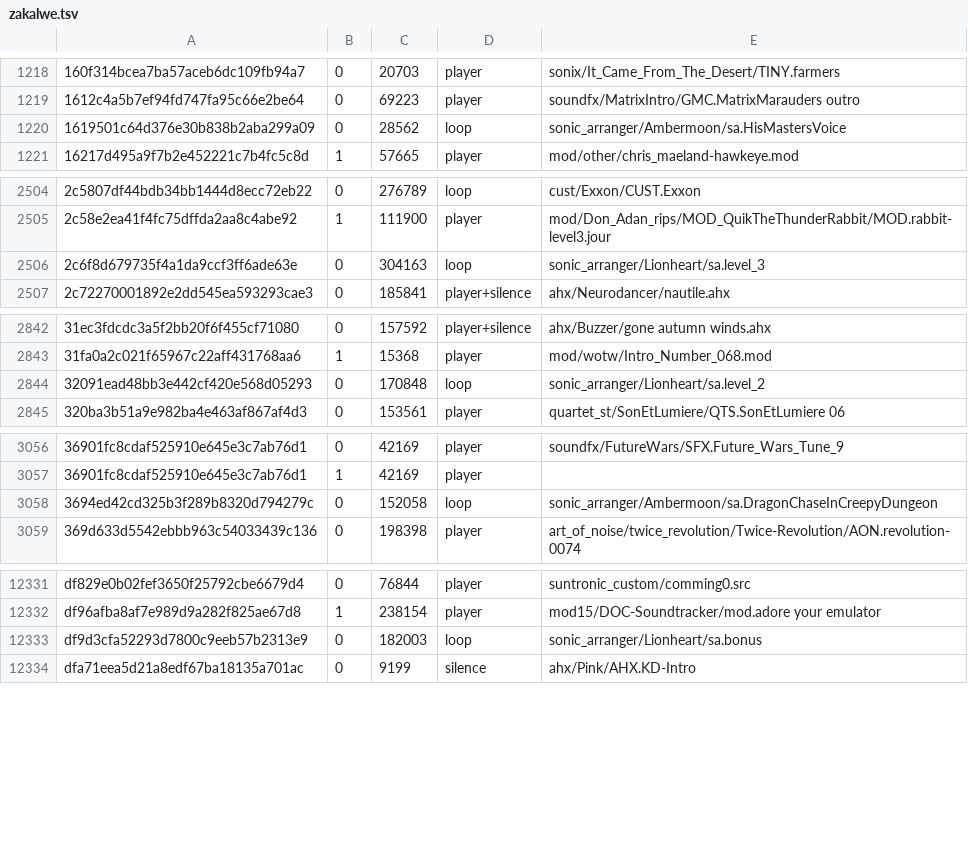
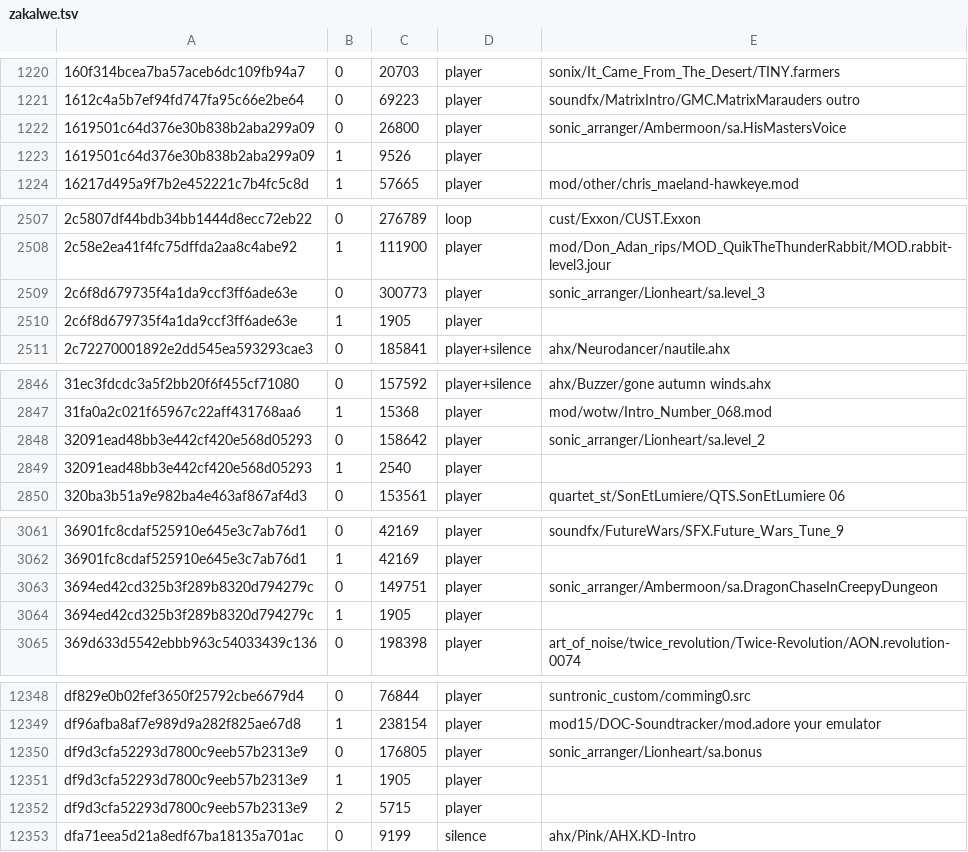
Before and after one commit to mvtiaine/audacious-uade, a TSV file: conf/zakalwe.tsv, drawn as a sheet; only a part is shown, gaps mark what is left out; the diff covers the shown part only.

Commit message:
Use SonicArranger player from Wanted Team instead of obsolete Lionheart_Game

```diff
--- a/conf/zakalwe.tsv
+++ b/conf/zakalwe.tsv
@@ -1219,3 +1221,4 @@
 1612c4a5b7ef94fd747fa95c66e2be64	0	69223	player	soundfx/MatrixIntro/GMC.MatrixMarauders outro
-1619501c64d376e30b838b2aba299a09	0	28562	loop	sonic_arranger/Ambermoon/sa.HisMastersVoice
+1619501c64d376e30b838b2aba299a09	0	26800	player	sonic_arranger/Ambermoon/sa.HisMastersVoice
+1619501c64d376e30b838b2aba299a09	1	9526	player
 16217d495a9f7b2e452221c7b4fc5c8d	1	57665	player	mod/other/chris_maeland-hawkeye.mod
@@ -2505,3 +2508,4 @@
 2c58e2ea41f4fc75dffda2aa8c4abe92	1	111900	player	mod/Don_Adan_rips/MOD_QuikTheThunderRabbit/MOD.rabbit-level3.jour
-2c6f8d679735f4a1da9ccf3ff6ade63e	0	304163	loop	sonic_arranger/Lionheart/sa.level_3
+2c6f8d679735f4a1da9ccf3ff6ade63e	0	300773	player	sonic_arranger/Lionheart/sa.level_3
+2c6f8d679735f4a1da9ccf3ff6ade63e	1	1905	player
 2c72270001892e2dd545ea593293cae3	0	185841	player+silence	ahx/Neurodancer/nautile.ahx
@@ -2843,3 +2847,4 @@
 31fa0a2c021f65967c22aff431768aa6	1	15368	player	mod/wotw/Intro_Number_068.mod
-32091ead48bb3e442cf420e568d05293	0	170848	loop	sonic_arranger/Lionheart/sa.level_2
+32091ead48bb3e442cf420e568d05293	0	158642	player	sonic_arranger/Lionheart/sa.level_2
+32091ead48bb3e442cf420e568d05293	1	2540	player
 320ba3b51a9e982ba4e463af867af4d3	0	153561	player	quartet_st/SonEtLumiere/QTS.SonEtLumiere 06
@@ -3057,3 +3062,4 @@
 36901fc8cdaf525910e645e3c7ab76d1	1	42169	player
-3694ed42cd325b3f289b8320d794279c	0	152058	loop	sonic_arranger/Ambermoon/sa.DragonChaseInCreepyDungeon
+3694ed42cd325b3f289b8320d794279c	0	149751	player	sonic_arranger/Ambermoon/sa.DragonChaseInCreepyDungeon
+3694ed42cd325b3f289b8320d794279c	1	1905	player
 369d633d5542ebbb963c54033439c136	0	198398	player	art_of_noise/twice_revolution/Twice-Revolution/AON.revolution-0074
@@ -12332,3 +12349,5 @@ df829e0b02fef3650f25792cbe6679d4	0	76844	player	suntronic_custom/comming0.src
 df96afba8af7e989d9a282f825ae67d8	1	238154	player	mod15/DOC-Soundtracker/mod.adore your emulator
-df9d3cfa52293d7800c9eeb57b2313e9	0	182003	loop	sonic_arranger/Lionheart/sa.bonus
+df9d3cfa52293d7800c9eeb57b2313e9	0	176805	player	sonic_arranger/Lionheart/sa.bonus
+df9d3cfa52293d7800c9eeb57b2313e9	1	1905	player
+df9d3cfa52293d7800c9eeb57b2313e9	2	5715	player
 dfa71eea5d21a8edf67ba18135a701ac	0	9199	silence	ahx/Pink/AHX.KD-Intro
```
Also changed, not shown: 14 added rows and 76 edited cells elsewhere in this file, conf/wantedteam.tsv, 2 other files.
